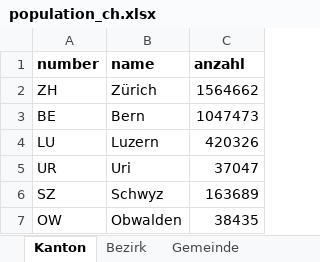
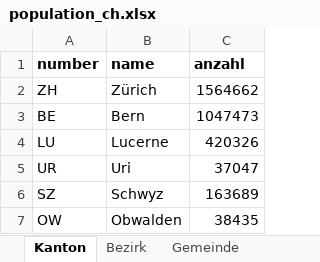
Before and after one commit to zanlau/master, an Excel workbook: daten/population_ch.xlsx, sheet Kanton, drawn as a sheet; only a part is shown; values as stored, in another font and other column widths than the file's, no borders; the diff names each change by its address in the sheet, - before the commit and + after, or states it on an @@ line.

```diff
--- a/daten/population_ch.xlsx (sheet Kanton)
+++ b/daten/population_ch.xlsx (sheet Kanton)
-B4 (name): Luzern
+B4 (name): Lucerne
```
Also changed, not shown: daten/population_lu.xlsx, 6 other files.
